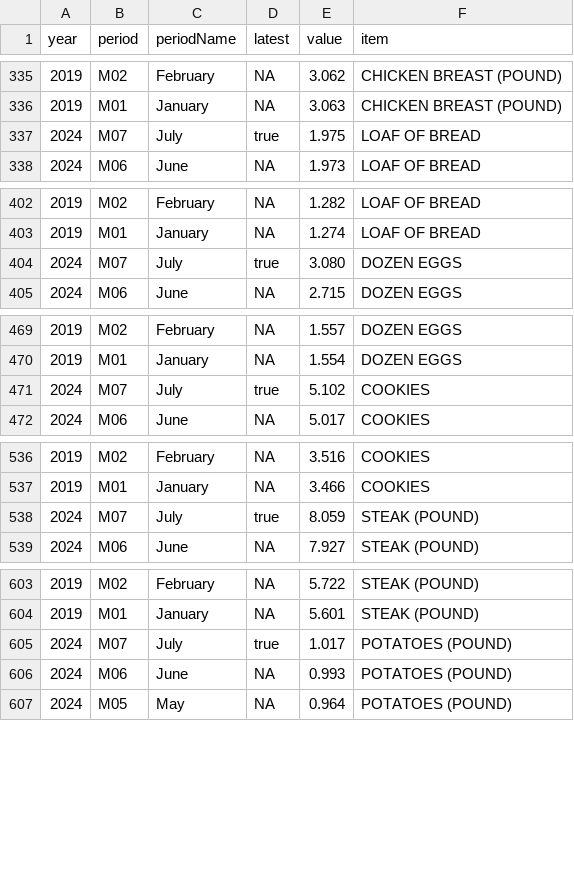
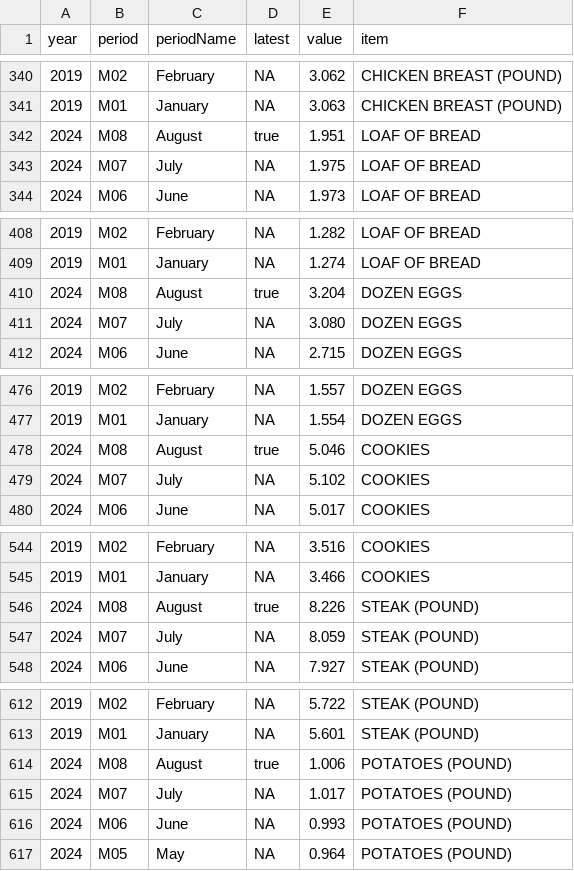
Before and after one commit to cbs-news-data/price_tracker, a CSV file: data/prices.csv, drawn as a sheet; only a part is shown, gaps mark what is left out; the diff covers the shown part only.

```diff
--- a/data/prices.csv
+++ b/data/prices.csv
@@ -336,3 +341,4 @@ year,period,periodName,latest,value,item
 2019,M01,January,NA,3.063,CHICKEN BREAST (POUND)
-2024,M07,July,true,1.975,LOAF OF BREAD
+2024,M08,August,true,1.951,LOAF OF BREAD
+2024,M07,July,NA,1.975,LOAF OF BREAD
 2024,M06,June,NA,1.973,LOAF OF BREAD
@@ -403,3 +409,4 @@ year,period,periodName,latest,value,item
 2019,M01,January,NA,1.274,LOAF OF BREAD
-2024,M07,July,true,3.080,DOZEN EGGS
+2024,M08,August,true,3.204,DOZEN EGGS
+2024,M07,July,NA,3.080,DOZEN EGGS
 2024,M06,June,NA,2.715,DOZEN EGGS
@@ -470,3 +477,4 @@ year,period,periodName,latest,value,item
 2019,M01,January,NA,1.554,DOZEN EGGS
-2024,M07,July,true,5.102,COOKIES
+2024,M08,August,true,5.046,COOKIES
+2024,M07,July,NA,5.102,COOKIES
 2024,M06,June,NA,5.017,COOKIES
@@ -537,3 +545,4 @@ year,period,periodName,latest,value,item
 2019,M01,January,NA,3.466,COOKIES
-2024,M07,July,true,8.059,STEAK (POUND)
+2024,M08,August,true,8.226,STEAK (POUND)
+2024,M07,July,NA,8.059,STEAK (POUND)
 2024,M06,June,NA,7.927,STEAK (POUND)
@@ -604,3 +613,4 @@ year,period,periodName,latest,value,item
 2019,M01,January,NA,5.601,STEAK (POUND)
-2024,M07,July,true,1.017,POTATOES (POUND)
+2024,M08,August,true,1.006,POTATOES (POUND)
+2024,M07,July,NA,1.017,POTATOES (POUND)
 2024,M06,June,NA,0.993,POTATOES (POUND)
```
Also changed, not shown: 19 added rows and 19 edited cells elsewhere in this file, data/prices_pivot.csv, data/prices_pivot_table.csv, 1 other file.
